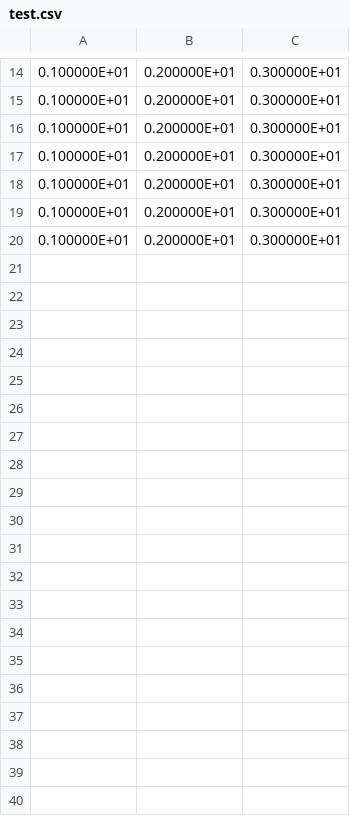
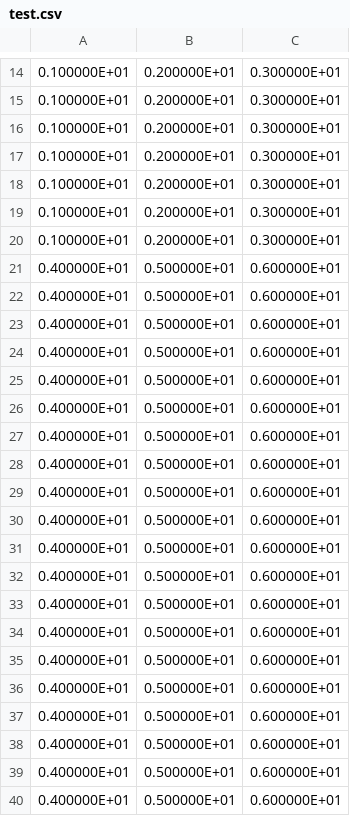
Before and after one commit to bryand4140/FORTRAN-Input-Output-Toolbox, a CSV file: outputs/test.csv, drawn as a sheet; only a part is shown, gaps mark what is left out.

```diff
--- a/outputs/test.csv
+++ b/outputs/test.csv
@@ -20 +20,21 @@
    0.100000E+01,   0.200000E+01,   0.300000E+01
+   0.400000E+01,   0.500000E+01,   0.600000E+01
+   0.400000E+01,   0.500000E+01,   0.600000E+01
+   0.400000E+01,   0.500000E+01,   0.600000E+01
+   0.400000E+01,   0.500000E+01,   0.600000E+01
+   0.400000E+01,   0.500000E+01,   0.600000E+01
+   0.400000E+01,   0.500000E+01,   0.600000E+01
+   0.400000E+01,   0.500000E+01,   0.600000E+01
+   0.400000E+01,   0.500000E+01,   0.600000E+01
+   0.400000E+01,   0.500000E+01,   0.600000E+01
+   0.400000E+01,   0.500000E+01,   0.600000E+01
+   0.400000E+01,   0.500000E+01,   0.600000E+01
+   0.400000E+01,   0.500000E+01,   0.600000E+01
+   0.400000E+01,   0.500000E+01,   0.600000E+01
+   0.400000E+01,   0.500000E+01,   0.600000E+01
+   0.400000E+01,   0.500000E+01,   0.600000E+01
+   0.400000E+01,   0.500000E+01,   0.600000E+01
+   0.400000E+01,   0.500000E+01,   0.600000E+01
+   0.400000E+01,   0.500000E+01,   0.600000E+01
+   0.400000E+01,   0.500000E+01,   0.600000E+01
+   0.400000E+01,   0.500000E+01,   0.600000E+01
```
Also changed, not shown: 4 other files.
